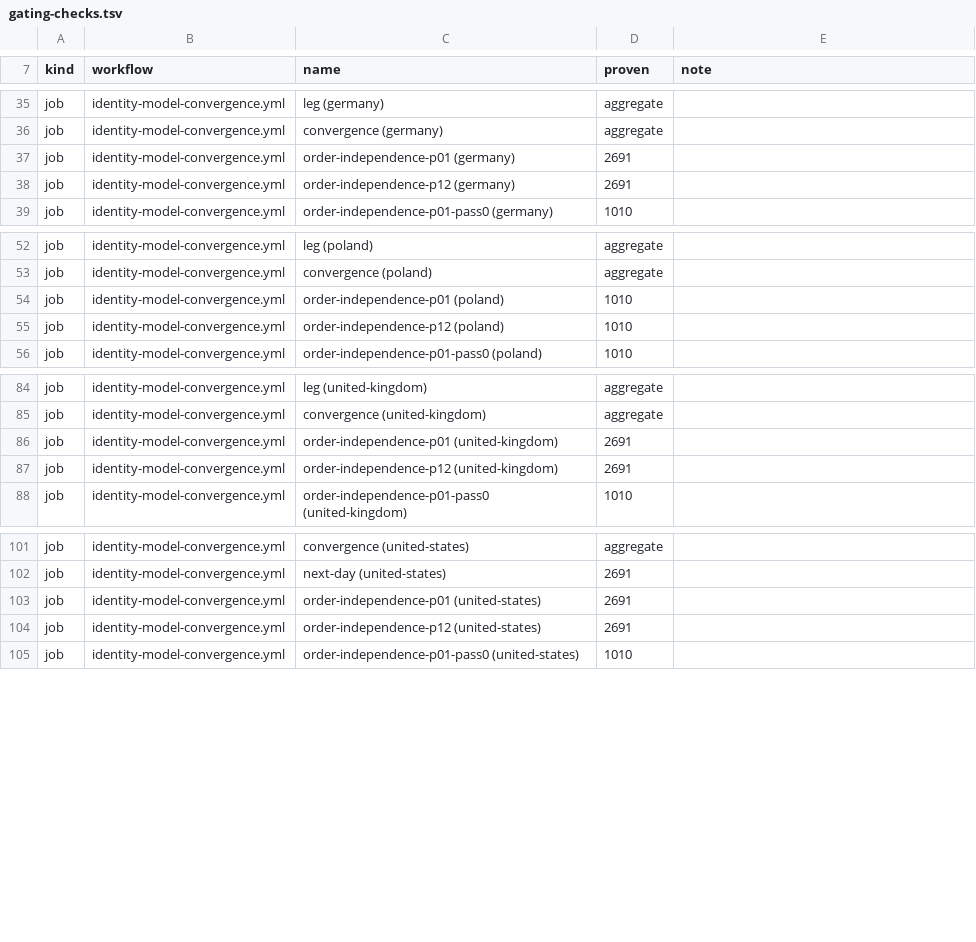
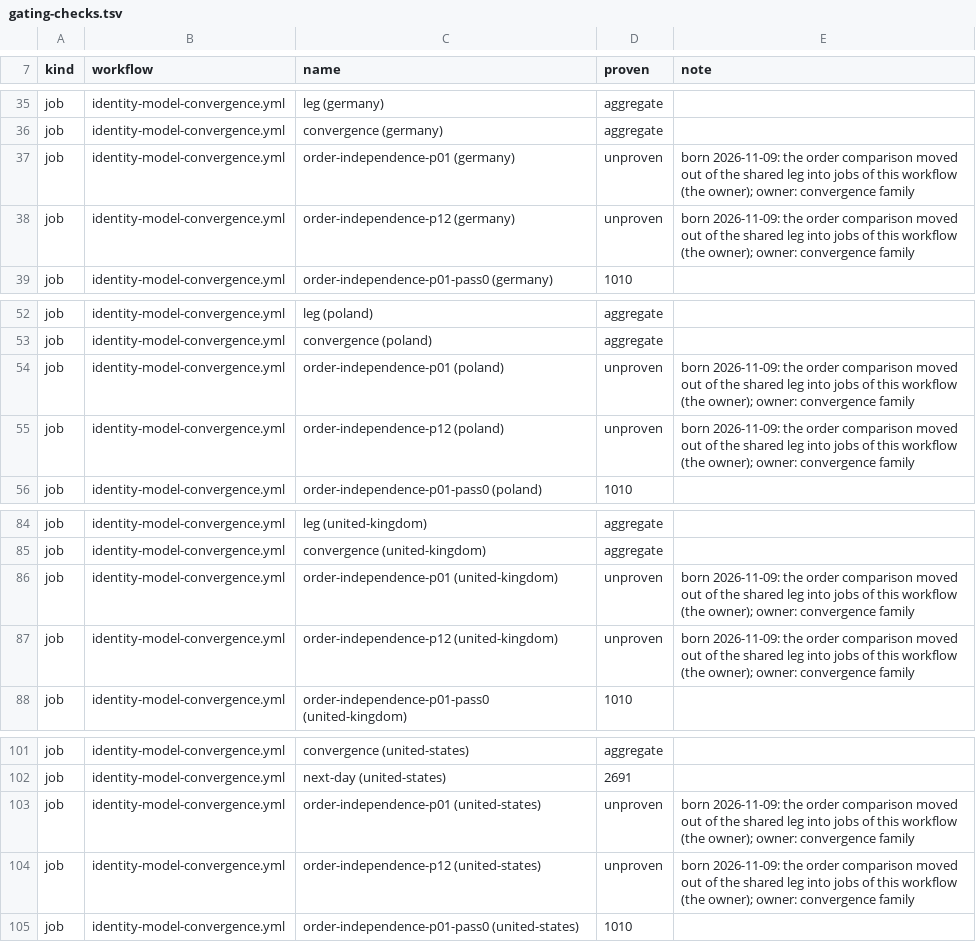
Before and after one commit to pawelkrupinski/movies, a TSV file: .github/gating-checks.tsv, drawn as a sheet; only a part is shown, gaps mark what is left out.

```diff
--- a/.github/gating-checks.tsv
+++ b/.github/gating-checks.tsv
@@ -36,4 +36,4 @@ job	identity-model-convergence.yml	leg (germany)	aggregate
 job	identity-model-convergence.yml	convergence (germany)	aggregate
-job	identity-model-convergence.yml	order-independence-p01 (germany)	2691
-job	identity-model-convergence.yml	order-independence-p12 (germany)	2691
+job	identity-model-convergence.yml	order-independence-p01 (germany)	unproven	born 2026-11-09: the order comparison moved out of the shared leg into jobs of this workflow (the owner); owner: convergence family
+job	identity-model-convergence.yml	order-independence-p12 (germany)	unproven	born 2026-11-09: the order comparison moved out of the shared leg into jobs of this workflow (the owner); owner: convergence family
 job	identity-model-convergence.yml	order-independence-p01-pass0 (germany)	1010
@@ -53,4 +53,4 @@ job	identity-model-convergence.yml	leg (poland)	aggregate
 job	identity-model-convergence.yml	convergence (poland)	aggregate
-job	identity-model-convergence.yml	order-independence-p01 (poland)	1010
-job	identity-model-convergence.yml	order-independence-p12 (poland)	1010
+job	identity-model-convergence.yml	order-independence-p01 (poland)	unproven	born 2026-11-09: the order comparison moved out of the shared leg into jobs of this workflow (the owner); owner: convergence family
+job	identity-model-convergence.yml	order-independence-p12 (poland)	unproven	born 2026-11-09: the order comparison moved out of the shared leg into jobs of this workflow (the owner); owner: convergence family
 job	identity-model-convergence.yml	order-independence-p01-pass0 (poland)	1010
@@ -85,4 +85,4 @@ job	identity-model-convergence.yml	leg (united-kingdom)	aggregate
 job	identity-model-convergence.yml	convergence (united-kingdom)	aggregate
-job	identity-model-convergence.yml	order-independence-p01 (united-kingdom)	2691
-job	identity-model-convergence.yml	order-independence-p12 (united-kingdom)	2691
+job	identity-model-convergence.yml	order-independence-p01 (united-kingdom)	unproven	born 2026-11-09: the order comparison moved out of the shared leg into jobs of this workflow (the owner); owner: convergence family
+job	identity-model-convergence.yml	order-independence-p12 (united-kingdom)	unproven	born 2026-11-09: the order comparison moved out of the shared leg into jobs of this workflow (the owner); owner: convergence family
 job	identity-model-convergence.yml	order-independence-p01-pass0 (united-kingdom)	1010
@@ -102,4 +102,4 @@ job	identity-model-convergence.yml	convergence (united-states)	aggregate
 job	identity-model-convergence.yml	next-day (united-states)	2691
-job	identity-model-convergence.yml	order-independence-p01 (united-states)	2691
-job	identity-model-convergence.yml	order-independence-p12 (united-states)	2691
+job	identity-model-convergence.yml	order-independence-p01 (united-states)	unproven	born 2026-11-09: the order comparison moved out of the shared leg into jobs of this workflow (the owner); owner: convergence family
+job	identity-model-convergence.yml	order-independence-p12 (united-states)	unproven	born 2026-11-09: the order comparison moved out of the shared leg into jobs of this workflow (the owner); owner: convergence family
 job	identity-model-convergence.yml	order-independence-p01-pass0 (united-states)	1010
```
Also changed, not shown: 22 other files.
